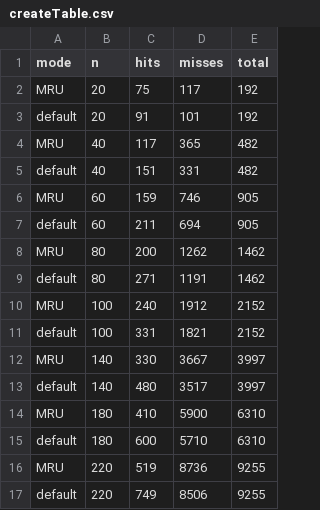
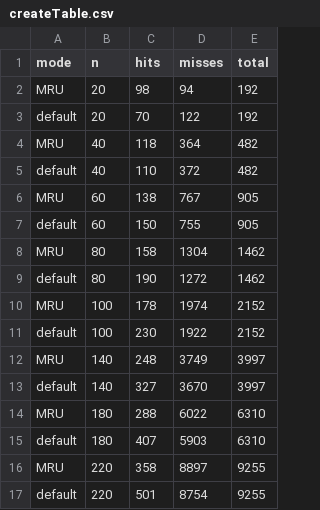
Before and after one commit to A-Wadhwani/CS448-Project1, a CSV file: SimpleDBClients/createTable.csv, drawn as a sheet; only a part is shown; the diff covers the shown part only.

```diff
--- a/SimpleDBClients/createTable.csv
+++ b/SimpleDBClients/createTable.csv
@@ -1,17 +1,17 @@
 mode,n,hits,misses,total
-MRU,20,75,117,192
-default,20,91,101,192
-MRU,40,117,365,482
-default,40,151,331,482
-MRU,60,159,746,905
-default,60,211,694,905
-MRU,80,200,1262,1462
-default,80,271,1191,1462
-MRU,100,240,1912,2152
-default,100,331,1821,2152
-MRU,140,330,3667,3997
-default,140,480,3517,3997
-MRU,180,410,5900,6310
-default,180,600,5710,6310
-MRU,220,519,8736,9255
-default,220,749,8506,9255
+MRU,20,98,94,192
+default,20,70,122,192
+MRU,40,118,364,482
+default,40,110,372,482
+MRU,60,138,767,905
+default,60,150,755,905
+MRU,80,158,1304,1462
+default,80,190,1272,1462
+MRU,100,178,1974,2152
+default,100,230,1922,2152
+MRU,140,248,3749,3997
+default,140,327,3670,3997
+MRU,180,288,6022,6310
+default,180,407,5903,6310
+MRU,220,358,8897,9255
+default,220,501,8754,9255
```
Also changed, not shown: 60 edited cells elsewhere in this file, SimpleDBClients/deleteFromTable.csv, SimpleDBClients/joinTable.csv, 6 other files.
